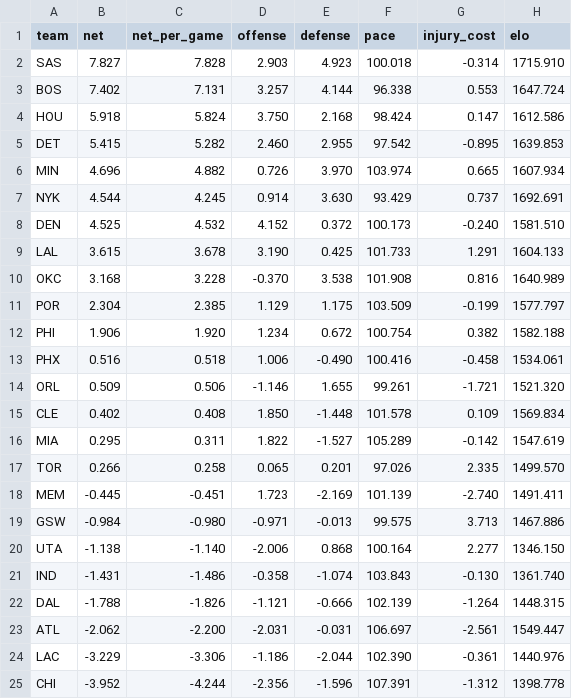
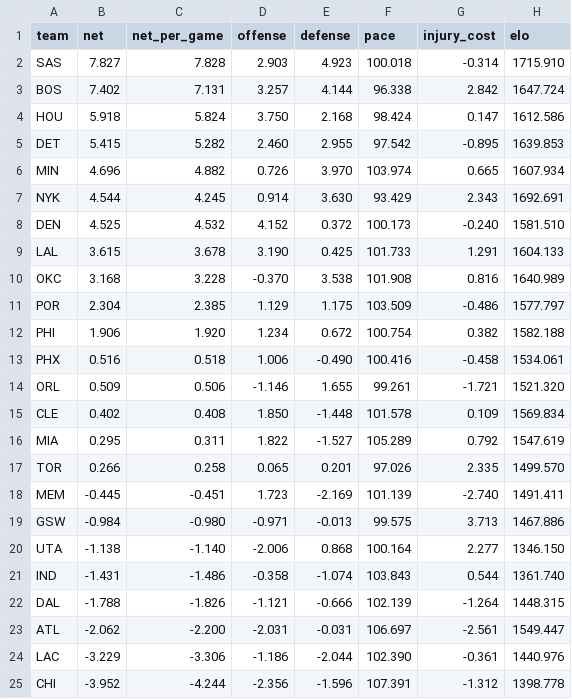
Before and after one commit to AramyJFerrent/AramyJFerrent, a CSV file: NBAScorePredictor/predictions/ratings.csv, drawn as a sheet; only a part is shown.

```diff
--- a/NBAScorePredictor/predictions/ratings.csv
+++ b/NBAScorePredictor/predictions/ratings.csv
@@ -2,3 +2,3 @@ team,net,net_per_game,offense,defense,pace,injury_cost,elo
 SAS,7.827,7.828,2.903,4.923,100.018,-0.314,1715.910
-BOS,7.402,7.131,3.257,4.144,96.338,0.553,1647.724
+BOS,7.402,7.131,3.257,4.144,96.338,2.842,1647.724
 HOU,5.918,5.824,3.750,2.168,98.424,0.147,1612.586
@@ -6,3 +6,3 @@ DET,5.415,5.282,2.460,2.955,97.542,-0.895,1639.853
 MIN,4.696,4.882,0.726,3.970,103.974,0.665,1607.934
-NYK,4.544,4.245,0.914,3.630,93.429,0.737,1692.691
+NYK,4.544,4.245,0.914,3.630,93.429,2.343,1692.691
 DEN,4.525,4.532,4.152,0.372,100.173,-0.240,1581.510
@@ -10,3 +10,3 @@ LAL,3.615,3.678,3.190,0.425,101.733,1.291,1604.133
 OKC,3.168,3.228,-0.370,3.538,101.908,0.816,1640.989
-POR,2.304,2.385,1.129,1.175,103.509,-0.199,1577.797
+POR,2.304,2.385,1.129,1.175,103.509,-0.486,1577.797
 PHI,1.906,1.920,1.234,0.672,100.754,0.382,1582.188
@@ -15,3 +15,3 @@ ORL,0.509,0.506,-1.146,1.655,99.261,-1.721,1521.320
 CLE,0.402,0.408,1.850,-1.448,101.578,0.109,1569.834
-MIA,0.295,0.311,1.822,-1.527,105.289,-0.142,1547.619
+MIA,0.295,0.311,1.822,-1.527,105.289,0.792,1547.619
 TOR,0.266,0.258,0.065,0.201,97.026,2.335,1499.570
@@ -20,3 +20,3 @@ GSW,-0.984,-0.980,-0.971,-0.013,99.575,3.713,1467.886
 UTA,-1.138,-1.140,-2.006,0.868,100.164,2.277,1346.150
-IND,-1.431,-1.486,-0.358,-1.074,103.843,-0.130,1361.740
+IND,-1.431,-1.486,-0.358,-1.074,103.843,0.544,1361.740
 DAL,-1.788,-1.826,-1.121,-0.666,102.139,-1.264,1448.315
```
Also changed, not shown: NBAScorePredictor/predictions/log.csv, 3 other files.
